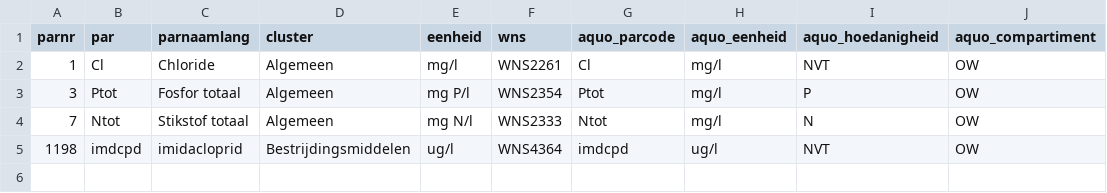
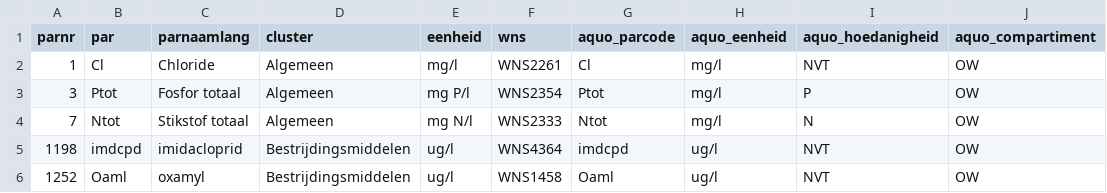
Before and after one commit to HHSK-wkl/HHSKwkl, a CSV file: inst/extdata/test_parameters.csv, drawn as a sheet; the diff names each change by its address in the sheet, - before the commit and + after, or states it on an @@ line.

```diff
--- a/inst/extdata/test_parameters.csv
+++ b/inst/extdata/test_parameters.csv
+row 6: 1252 | Oaml | oxamyl | Bestrijdingsmiddelen | ug/l | WNS1458 | Oaml | ug/l | NVT | OW
```
Also changed, not shown: 2 other files.
